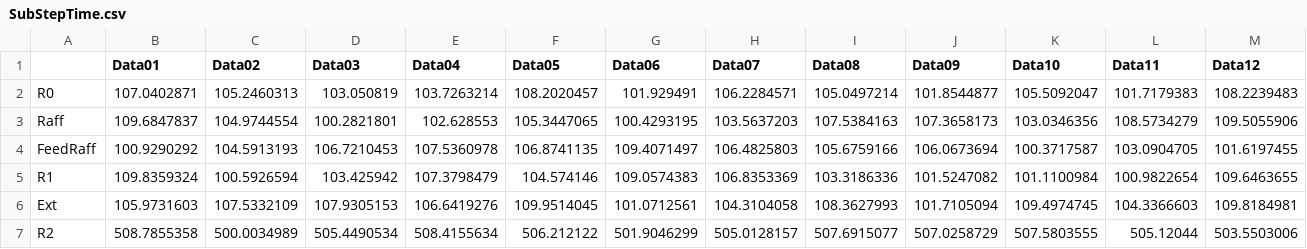
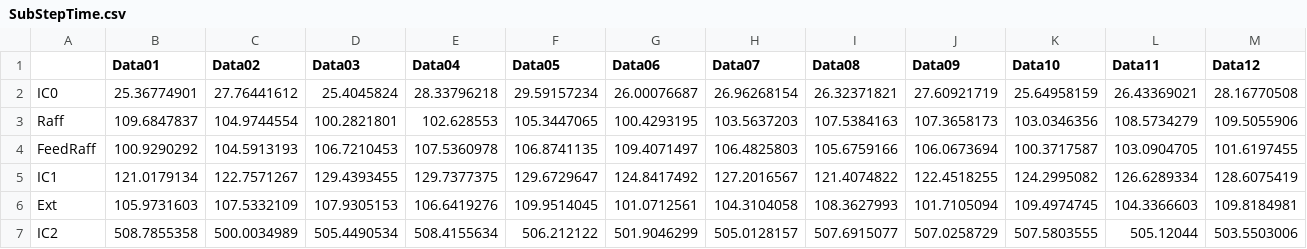
Before and after one commit to suzuki1969/Python-based_SMB_Optimizer, a CSV file: ASMB/Model_Parameter_Estimation/SubStepTime.csv, drawn as a sheet; only a part is shown; removed rows and columns are numbered as before the commit, all else as after; rows hold the shown columns only; the diff names each change by its address in the sheet, - before the commit and + after, or states it on an @@ line.

```diff
--- a/ASMB/Model_Parameter_Estimation/SubStepTime.csv
+++ b/ASMB/Model_Parameter_Estimation/SubStepTime.csv
-row 2: R0 | 107.0402871 | 105.2460313 | 103.050819 | 103.7263214 | 108.2020457 | 101.929491 | 106.2284571 | 105.0497214 | 101.8544877 | 105.5092047 | 101.7179383 | 108.2239483
+row 2: IC0 | 25.36774901 | 27.76441612 | 25.4045824 | 28.33796218 | 29.59157234 | 26.00076687 | 26.96268154 | 26.32371821 | 27.60921719 | 25.64958159 | 26.43369021 | 28.16770508
-row 5: R1 | 109.8359324 | 100.5926594 | 103.425942 | 107.3798479 | 104.574146 | 109.0574383 | 106.8353369 | 103.3186336 | 101.5247082 | 101.1100984 | 100.9822654 | 109.6463655
+row 5: IC1 | 121.0179134 | 122.7571267 | 129.4393455 | 129.7377375 | 129.6729647 | 124.8417492 | 127.2016567 | 121.4074822 | 122.4518255 | 124.2995082 | 126.6289334 | 128.6075419
-A7: R2
+A7: IC2
```
Also changed, not shown: 4 other files.
